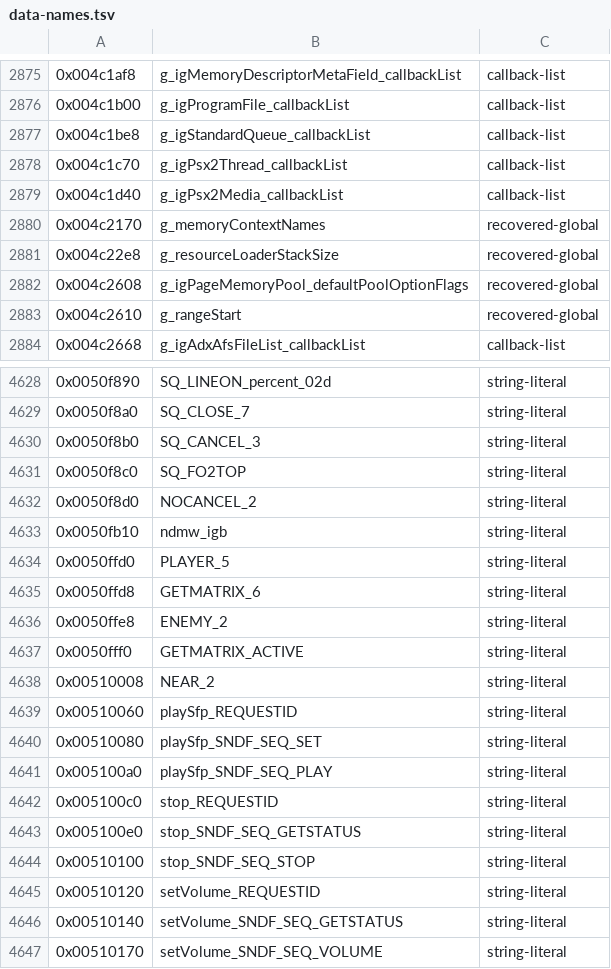
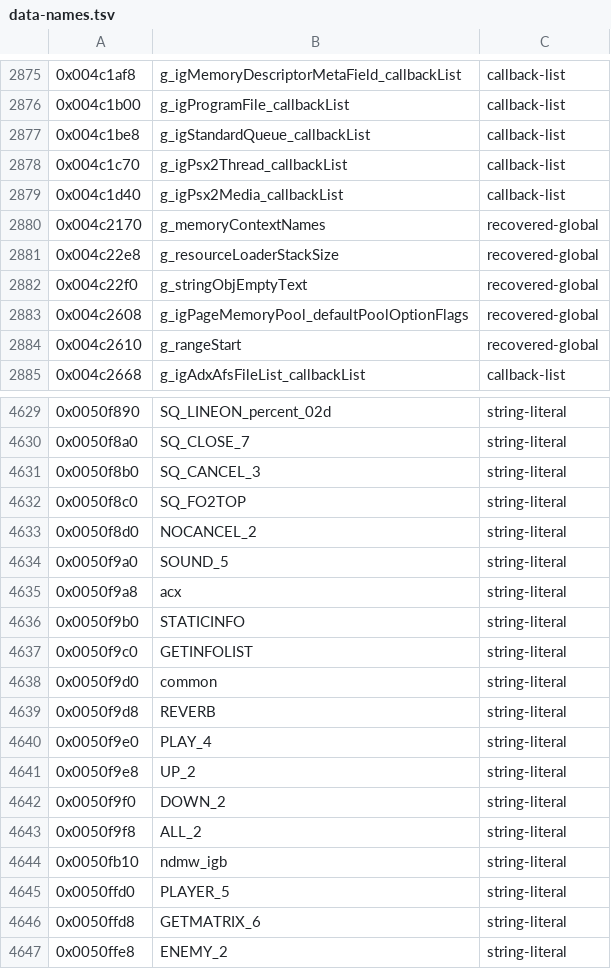
Before and after one commit to crashbashash/DW4_Decomp, a TSV file: config/SLUS-20836/data-names.tsv, drawn as a sheet; only a part is shown, gaps mark what is left out; the shorter side is filled out with more unchanged rows; the diff names each change by its address in the sheet, - before the commit and + after, or states it on an @@ line.

```diff
--- a/config/SLUS-20836/data-names.tsv
+++ b/config/SLUS-20836/data-names.tsv
+row 2882: 0x004c22f0 | g_stringObjEmptyText | recovered-global
+row 4634: 0x0050f9a0 | SOUND_5 | string-literal
+row 4635: 0x0050f9a8 | acx | string-literal
+row 4636: 0x0050f9b0 | STATICINFO | string-literal
+row 4637: 0x0050f9c0 | GETINFOLIST | string-literal
+row 4638: 0x0050f9d0 | common | string-literal
+row 4639: 0x0050f9d8 | REVERB | string-literal
+row 4640: 0x0050f9e0 | PLAY_4 | string-literal
+row 4641: 0x0050f9e8 | UP_2 | string-literal
+row 4642: 0x0050f9f0 | DOWN_2 | string-literal
+row 4643: 0x0050f9f8 | ALL_2 | string-literal
```
Also changed, not shown: config/typed-scope.tsv, 20 other files.
